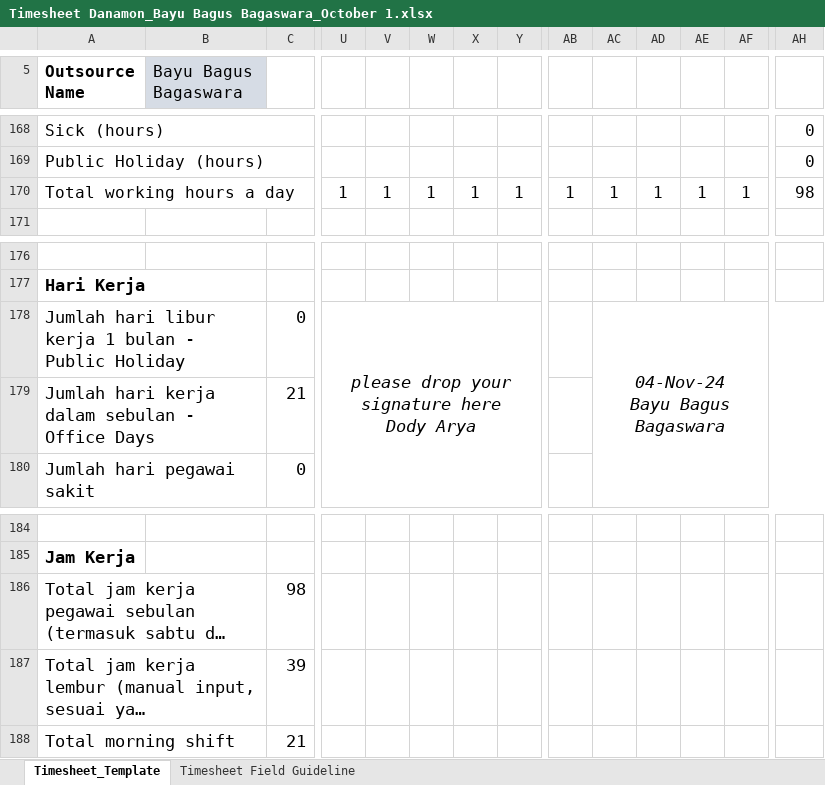
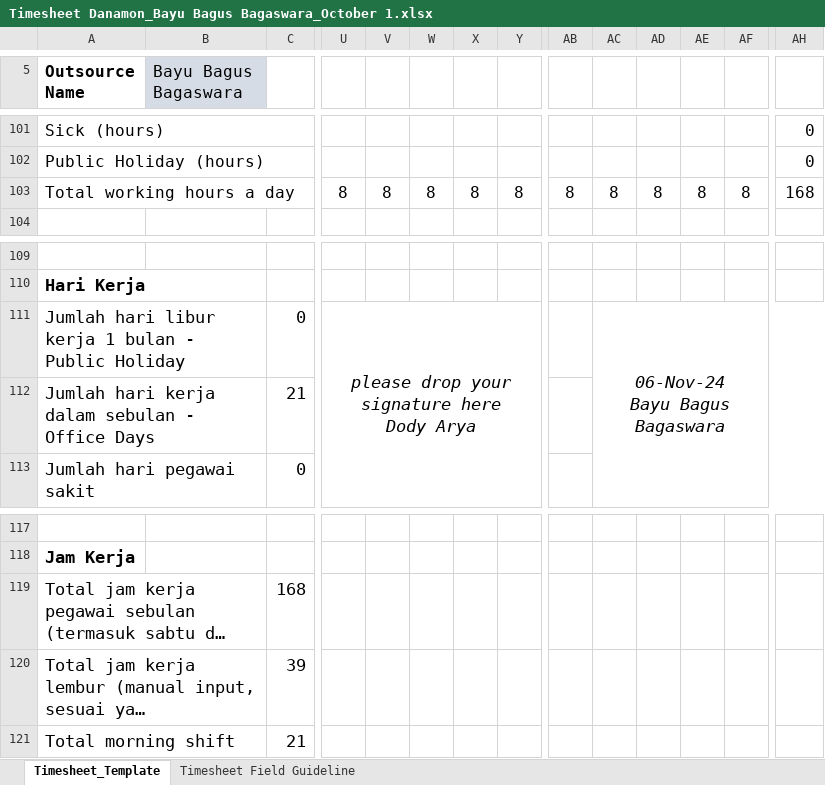
Before and after one commit to bayubagusbagaswara/timesheet-danamon, an Excel workbook: Timesheet Danamon_Bayu Bagus Bagaswara_October 1.xlsx, sheet Timesheet_Template, drawn as a sheet; only a part is shown, gaps mark what is left out; long unchanged cells end in …; values as stored, in another font and other column widths than the file's, no borders; conditional formats not drawn; addresses are those after the commit; ↵ is a line break in a cell; the diff covers the shown part only; the diff names each change by its address in the sheet, - before the commit and + after, or states it on an @@ line.

Commit message:
update timesheet danamon sep-oct

```diff
--- a/Timesheet Danamon_Bayu Bagus Bagaswara_October 1.xlsx (sheet Timesheet_Template)
+++ b/Timesheet Danamon_Bayu Bagus Bagaswara_October 1.xlsx (sheet Timesheet_Template)
-U103: 1
+U103: 8
-V103: 1
+V103: 8
-W103: 1
+W103: 8
-X103: 1
+X103: 8
-Y103: 1
+Y103: 8
-AB103: 1
+AB103: 8
-AC103: 1
+AC103: 8
-AD103: 1
+AD103: 8
-AE103: 1
+AE103: 8
-AF103: 1
+AF103: 8
-AH103: 98
+AH103: 168
-AC111: 04-Nov-24 ↵ Bayu Bagus Bagaswara
+AC111: 06-Nov-24 ↵ Bayu Bagus Bagaswara
-C119: 98
+C119: 168
```
Also changed, not shown: 44 added rows, 111 removed rows, 7 edited cells, cell formats and merged cells elsewhere in this sheet, formulas that keep their value.
